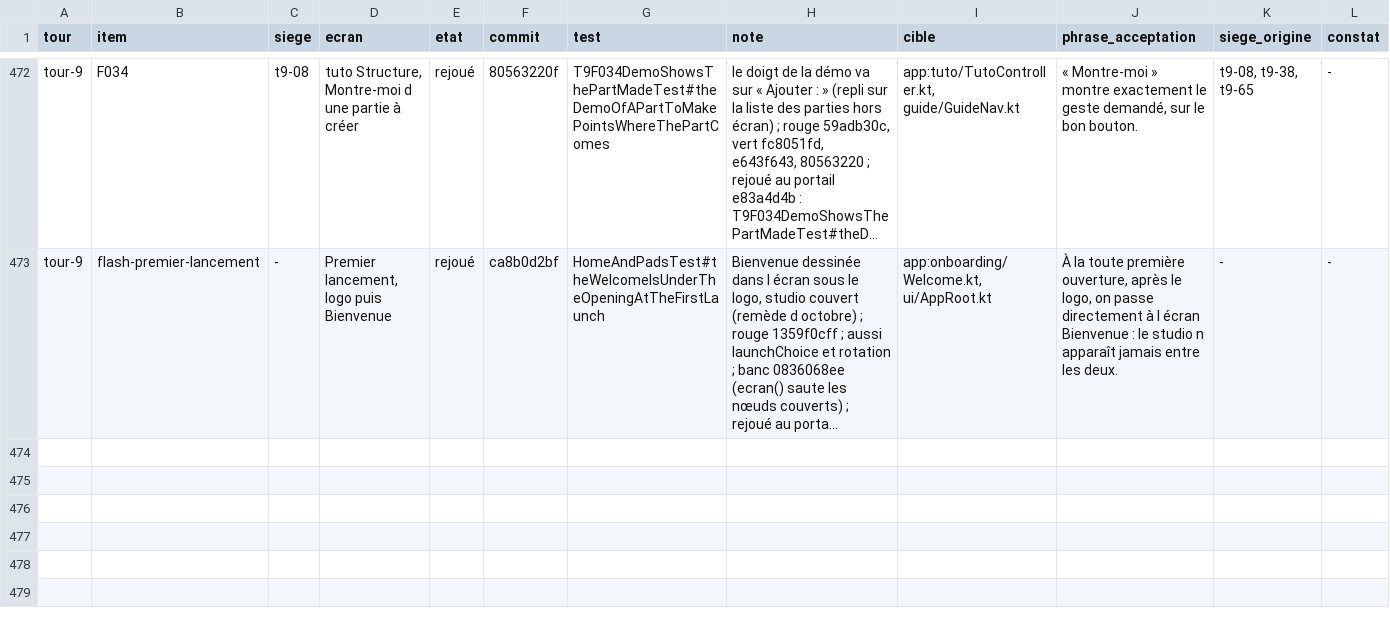
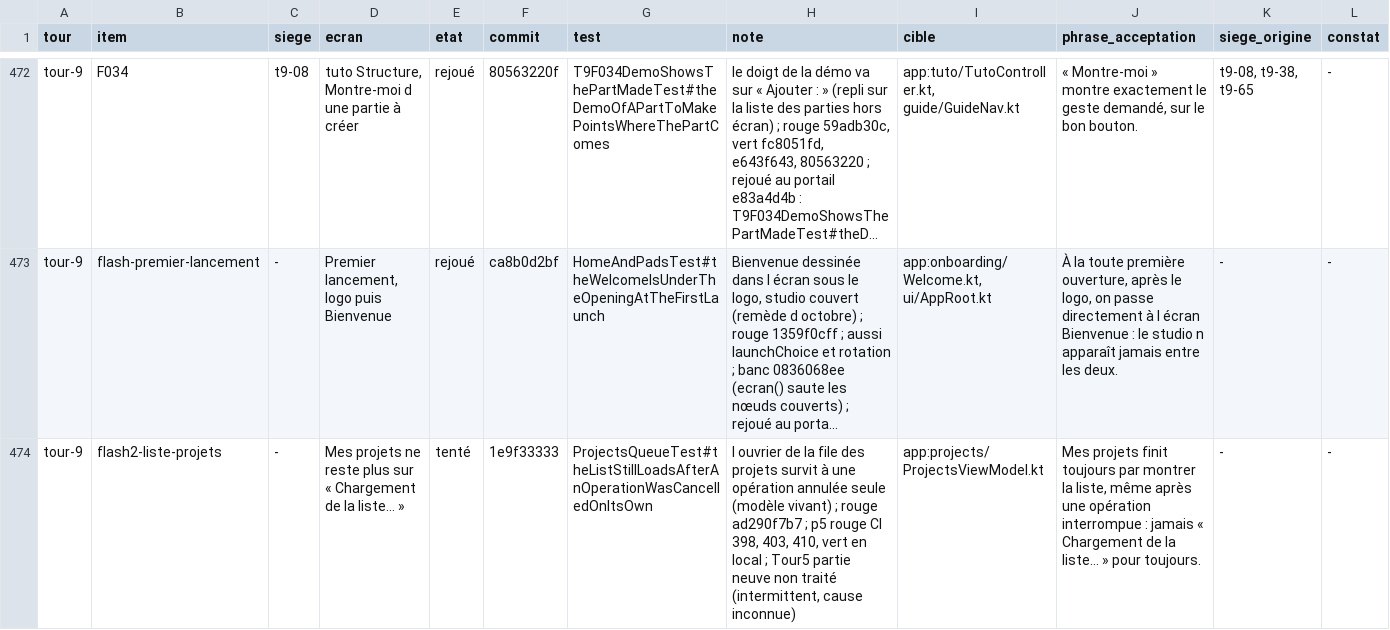
Before and after one commit to benjaminpaquot123-netizen/pocket-studio, a TSV file: docs/audits/ultra/corrections.tsv, drawn as a sheet; only a part is shown, gaps mark what is left out; long unchanged cells end in …; the diff names each change by its address in the sheet, - before the commit and + after, or states it on an @@ line.

```diff
--- a/docs/audits/ultra/corrections.tsv
+++ b/docs/audits/ultra/corrections.tsv
+row 474: tour-9 | flash2-liste-projets | - | Mes projets ne reste plus sur « Chargement de la liste… » | tenté | 1e9f33333 | ProjectsQueueTest#theListStillLoadsAfterAnOperationWasCancelledOnItsOwn | l ouvrier de la file des projets survit à une opération annulée seule (modèle vivant) ; rouge ad290f7b7 ; p5 rouge CI 398, 403, 410, vert en local ; Tour5 partie neuve non traité (intermittent, cause inconnue) | app:projects/ProjectsViewModel.kt | Mes projets finit toujours par montrer la liste, même après une opération interrompue : jamais « Chargement de la liste… » pour toujours. | - | -
```
Also changed, not shown: 2 other files.
